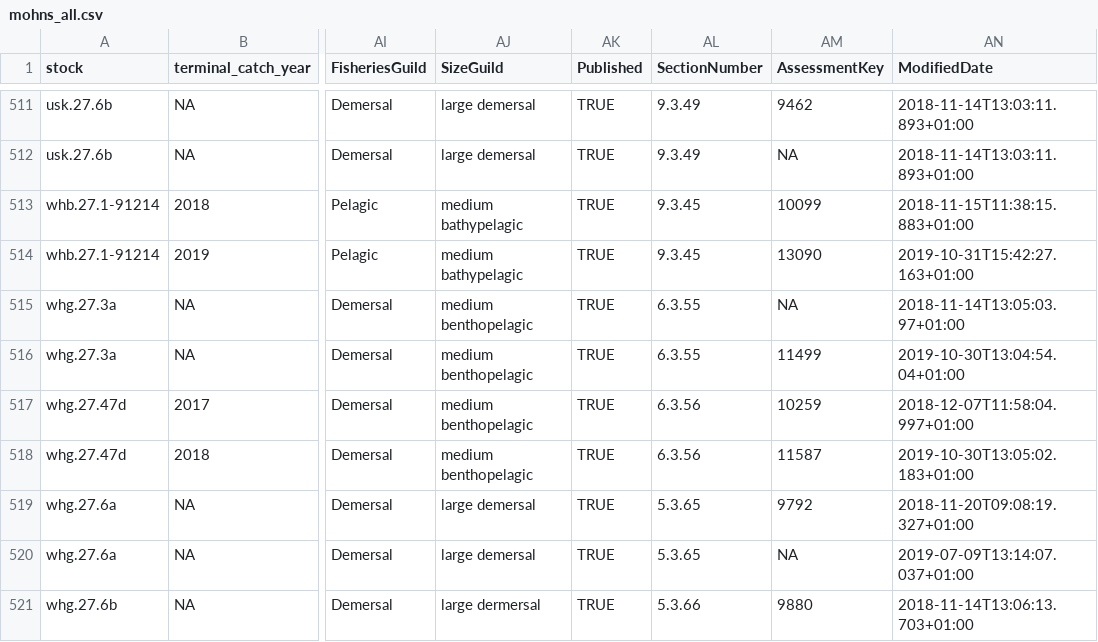
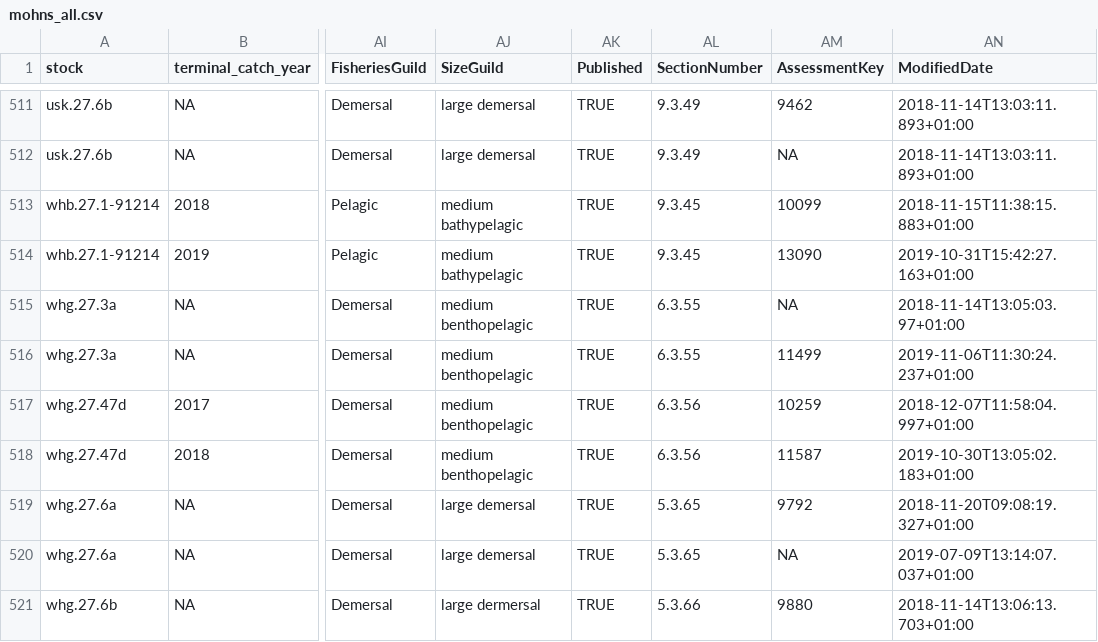
Before and after one commit to ices-eg/wk_WKFORBIAS, a CSV file: mohns_rho_survey/data/mohns_all.csv, drawn as a sheet; only a part is shown, gaps mark what is left out; the diff covers the shown part only; the diff names each change by its address in the sheet, - before the commit and + after, or states it on an @@ line.

```diff
--- a/mohns_rho_survey/data/mohns_all.csv
+++ b/mohns_rho_survey/data/mohns_all.csv
-AN516 (ModifiedDate): 2019-10-30T13:04:54.04+01:00
+AN516 (ModifiedDate): 2019-11-06T11:30:24.237+01:00
```
Also changed, not shown: 23 edited cells elsewhere in this file.
